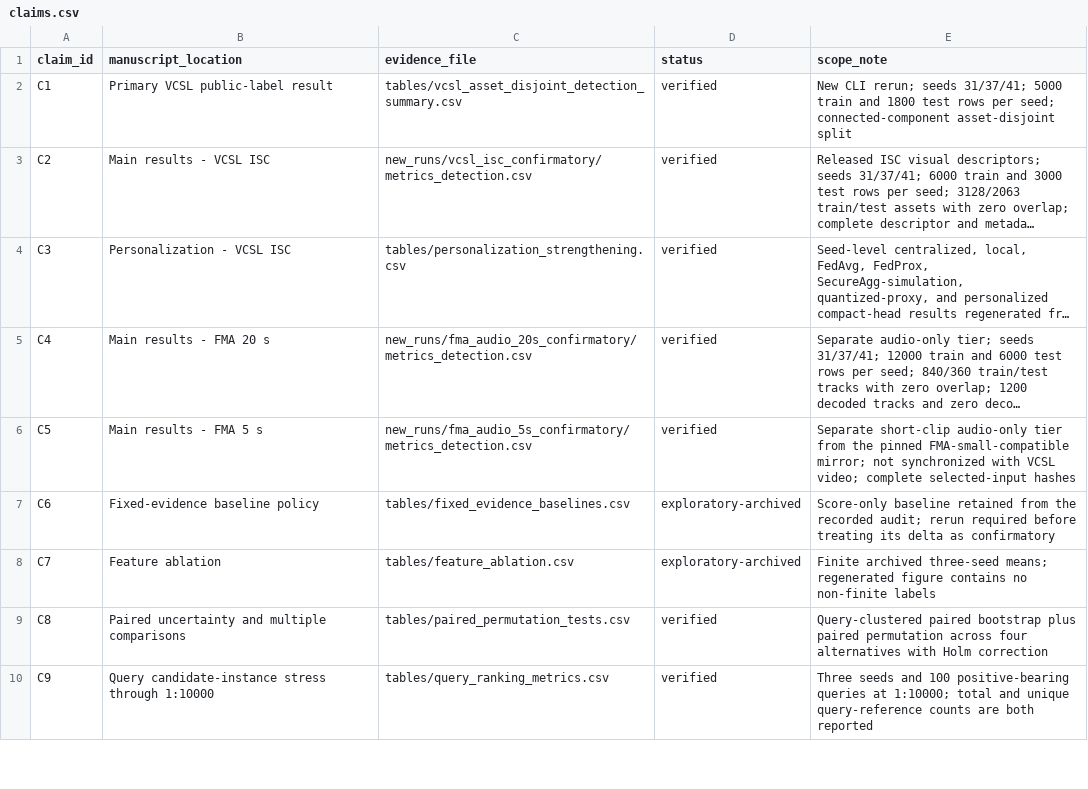
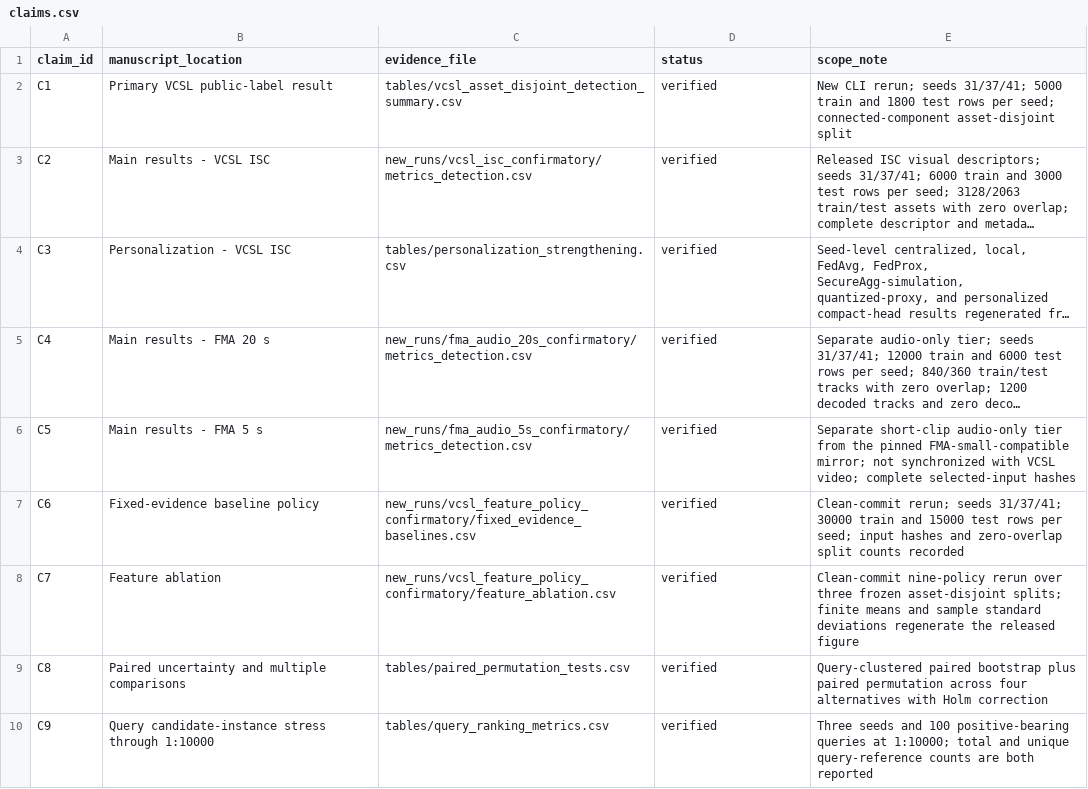
Before and after one commit to Devchandrasen/fedtwin-cryptid, a CSV file: paper_results/v1/claims.csv, drawn as a sheet; only a part is shown; long unchanged cells end in …; the diff names each change by its address in the sheet, - before the commit and + after, or states it on an @@ line.

Commit message:
paper: promote confirmatory TMM evidence

```diff
--- a/paper_results/v1/claims.csv
+++ b/paper_results/v1/claims.csv
-C7 (evidence_file): tables/fixed_evidence_baselines.csv
+C7 (evidence_file): new_runs/vcsl_feature_policy_confirmatory/fixed_evidence_baselines.csv
-D7:D8 (status): exploratory-archived
+D7:D8 (status): verified
-E7 (scope_note): Score-only baseline retained from the recorded audit; rerun required before treating its delta as confirmatory
+E7 (scope_note): Clean-commit rerun; seeds 31/37/41; 30000 train and 15000 test rows per seed; input hashes and zero-overlap split counts recorded
-C8 (evidence_file): tables/feature_ablation.csv
+C8 (evidence_file): new_runs/vcsl_feature_policy_confirmatory/feature_ablation.csv
-E8 (scope_note): Finite archived three-seed means; regenerated figure contains no non-finite labels
+E8 (scope_note): Clean-commit nine-policy rerun over three frozen asset-disjoint splits; finite means and sample standard deviations regenerate the released figure
```
Also changed, not shown: paper_results/v1/tables/model_hyperparameters.csv, 42 other files.
